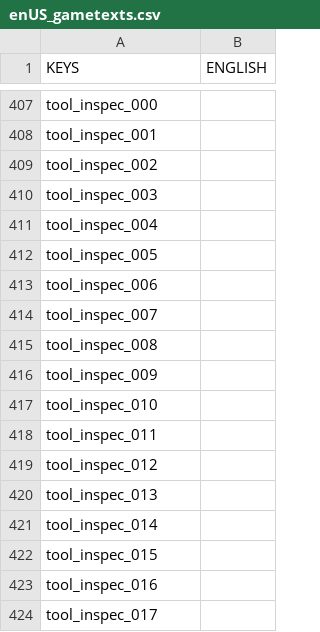
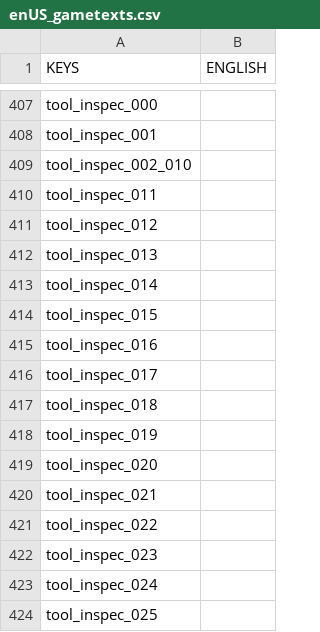
Before and after one commit to 5RKS/Hells_Voyager_Translation, a CSV file: enUS_gametexts.csv, drawn as a sheet; only a part is shown, gaps mark what is left out; the shorter side is filled out with more unchanged rows.

Commit message:
Update enUS_gametexts.csv

```diff
--- a/enUS_gametexts.csv
+++ b/enUS_gametexts.csv
@@ -408,11 +408,3 @@ tool_inspec_000,
 tool_inspec_001,
-tool_inspec_002,
-tool_inspec_003,
-tool_inspec_004,
-tool_inspec_005,
-tool_inspec_006,
-tool_inspec_007,
-tool_inspec_008,
-tool_inspec_009,
-tool_inspec_010,
+tool_inspec_002_010,
 tool_inspec_011,
```
